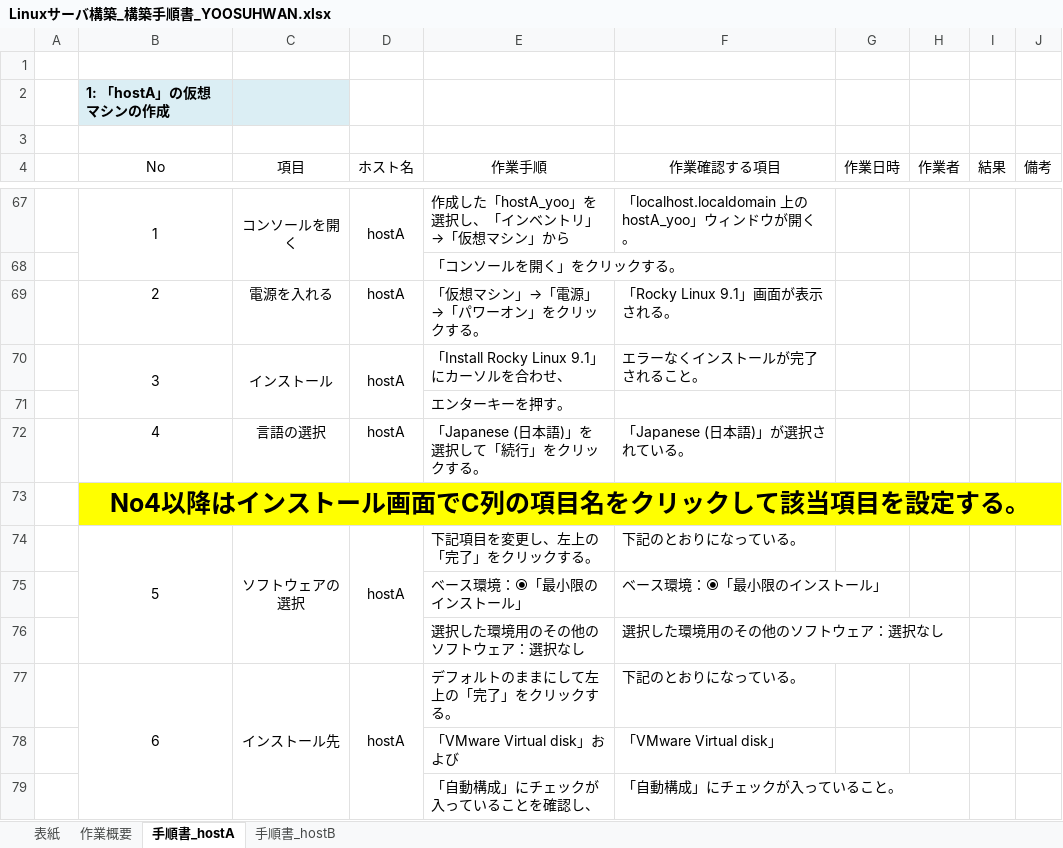
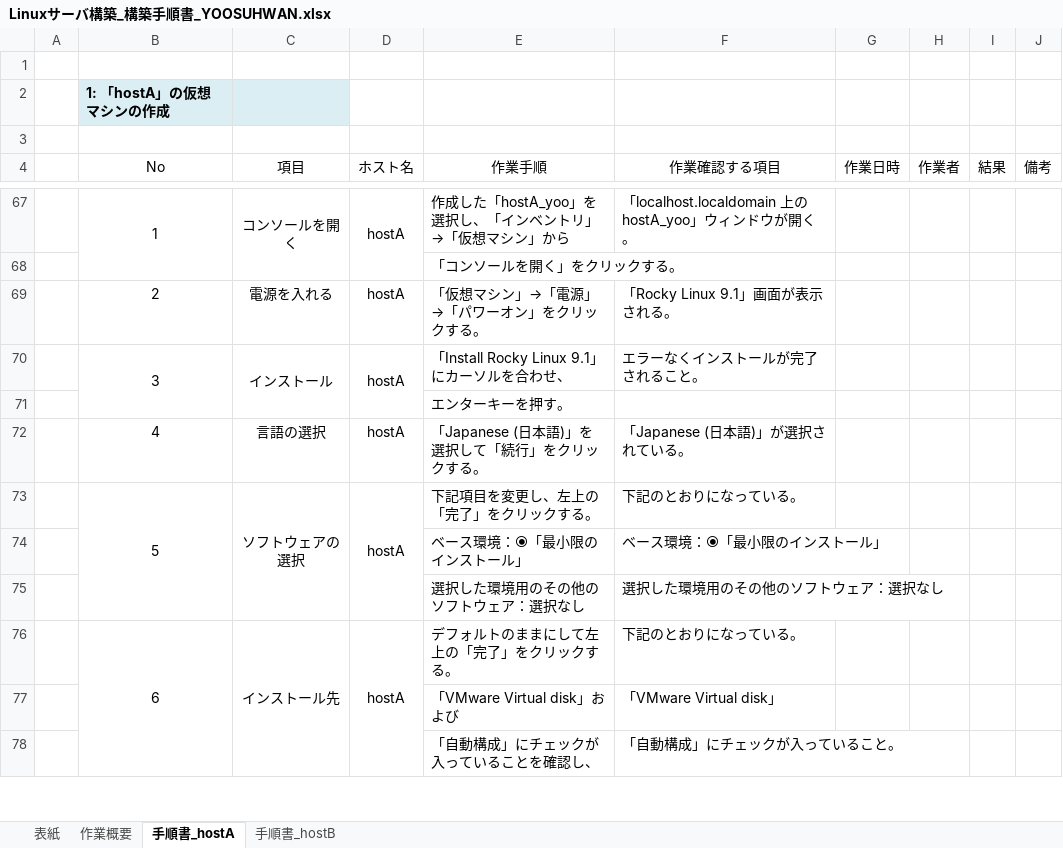
Before and after one commit to lioncubKR/Linux, an Excel workbook: Linuxサーバ構築_構築手順書_YOOSUHWAN.xlsx, sheet 手順書_hostA, drawn as a sheet; only a part is shown, gaps mark what is left out; values as stored, in another font and other column widths than the file's, no borders; charts and pictures not drawn; the diff names each change by its address in the sheet, - before the commit and + after, or states it on an @@ line.

```diff
--- a/Linuxサーバ構築_構築手順書_YOOSUHWAN.xlsx (sheet 手順書_hostA)
+++ b/Linuxサーバ構築_構築手順書_YOOSUHWAN.xlsx (sheet 手順書_hostA)
-row 73:  | No4以降はインストール画面でC列の項目名をクリックして該当項目を設定する。
```
Also changed, not shown: sheet 手順書_hostB, charts or pictures, 1 other file.
